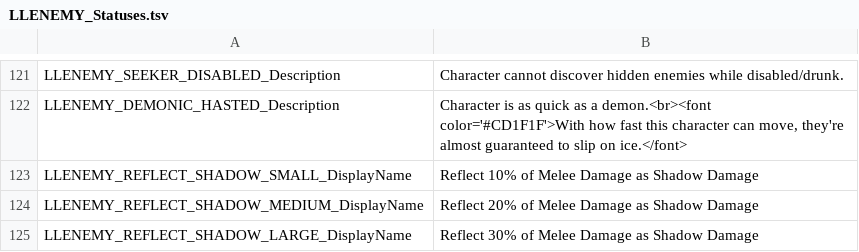
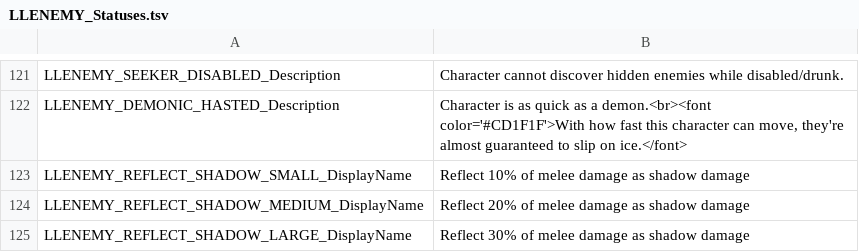
Before and after one commit to LaughingLeader-DOS2-Mods/EnemyUpgradeOverhaul, a TSV file: LocalKeys/LLENEMY_Statuses.tsv, drawn as a sheet; only a part is shown, gaps mark what is left out.

```diff
--- a/LocalKeys/LLENEMY_Statuses.tsv
+++ b/LocalKeys/LLENEMY_Statuses.tsv
@@ -122,4 +122,4 @@ LLENEMY_SEEKER_DISABLED_Description	Character cannot discover hidden enemies whi
 LLENEMY_DEMONIC_HASTED_Description	Character is as quick as a demon.<br><font color='#CD1F1F'>With how fast this character can move, they're almost guaranteed to slip on ice.</font>
-LLENEMY_REFLECT_SHADOW_SMALL_DisplayName	Reflect 10% of Melee Damage as Shadow Damage
-LLENEMY_REFLECT_SHADOW_MEDIUM_DisplayName	Reflect 20% of Melee Damage as Shadow Damage
-LLENEMY_REFLECT_SHADOW_LARGE_DisplayName	Reflect 30% of Melee Damage as Shadow Damage
+LLENEMY_REFLECT_SHADOW_SMALL_DisplayName	Reflect 10% of melee damage as shadow damage
+LLENEMY_REFLECT_SHADOW_MEDIUM_DisplayName	Reflect 20% of melee damage as shadow damage
+LLENEMY_REFLECT_SHADOW_LARGE_DisplayName	Reflect 30% of melee damage as shadow damage
```
Also changed, not shown: 3 other files.
